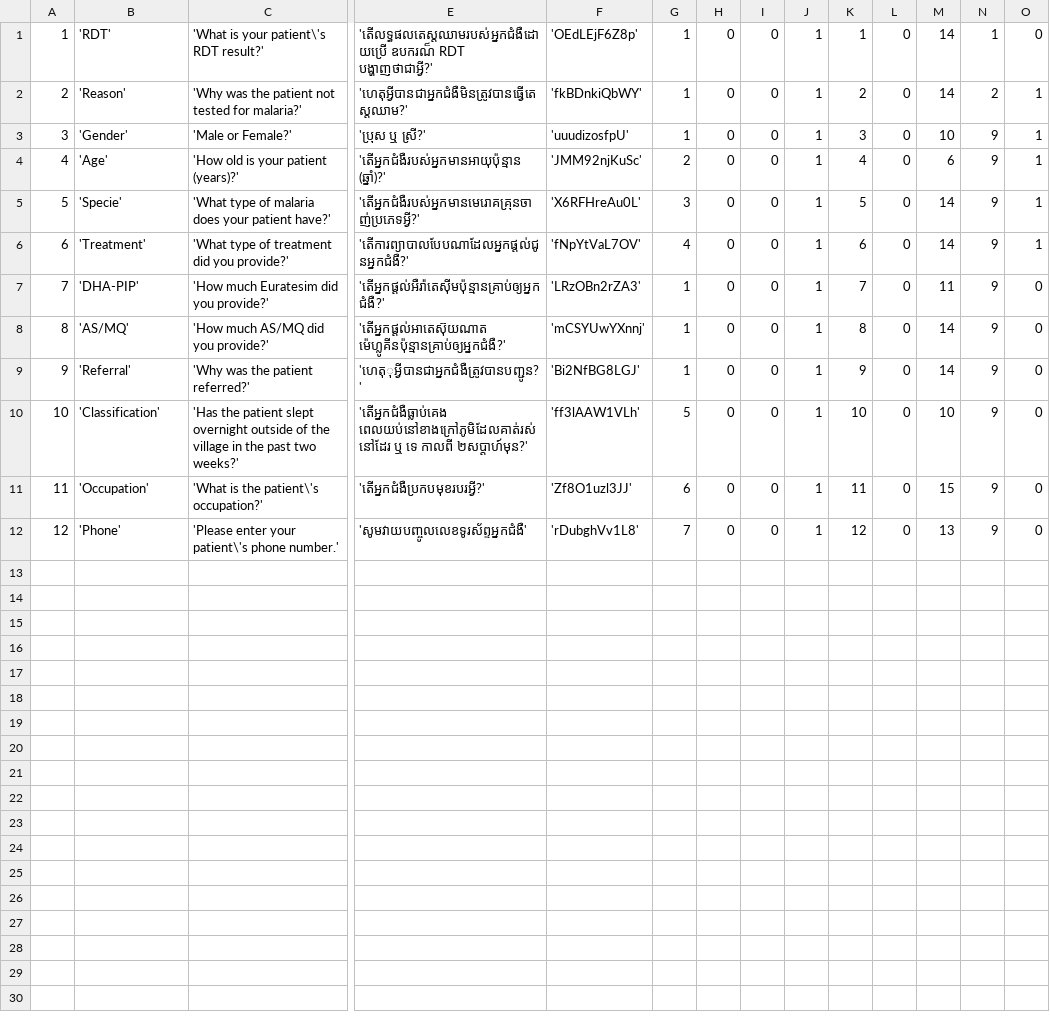
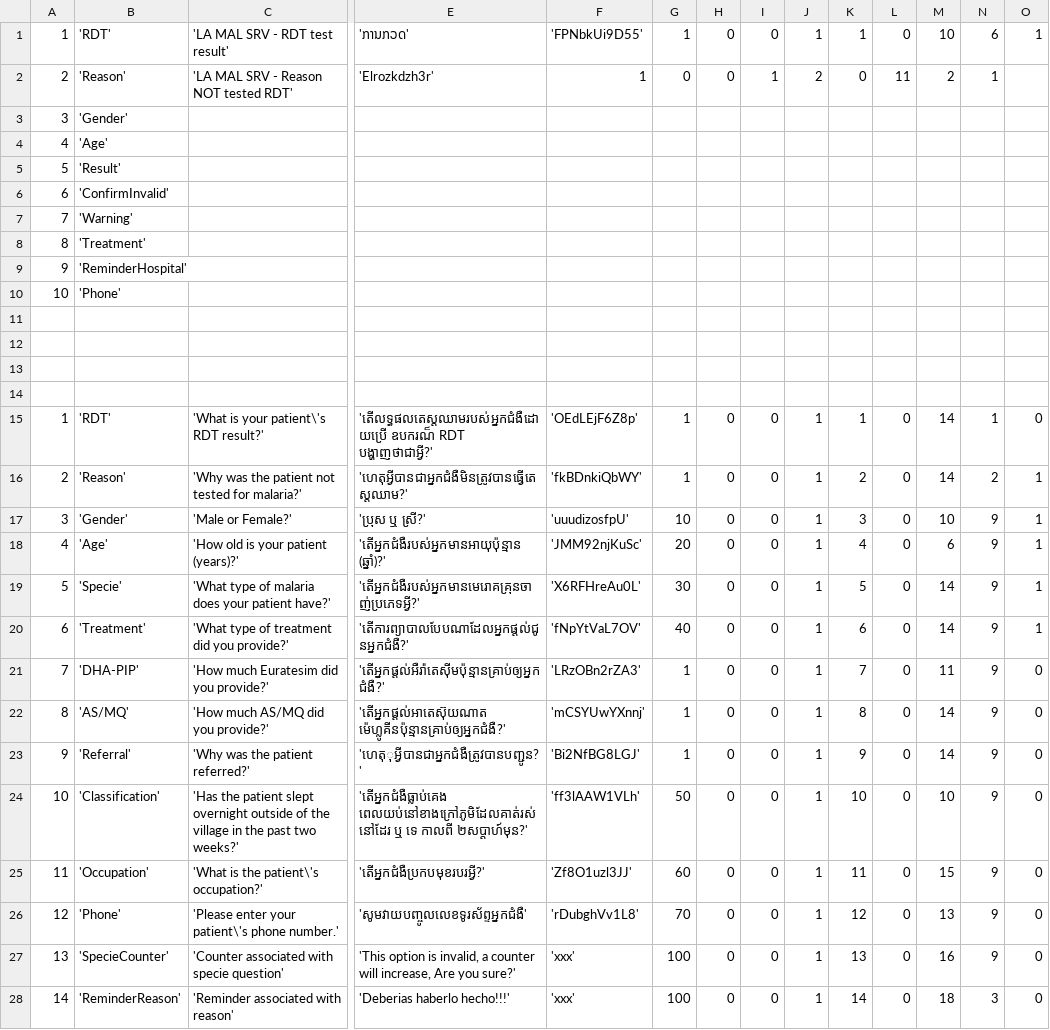
Before and after one commit to EyeSeeTea/pictureapp, a CSV file: app/src/laos/assets/Questions.csv, drawn as a sheet; only a part is shown, gaps mark what is left out; addresses are those after the commit; rows hold the shown columns only; the diff covers the shown part only; the diff names each change by its address in the sheet, - before the commit and + after, or states it on an @@ line.

```diff
--- a/app/src/laos/assets/Questions.csv
+++ b/app/src/laos/assets/Questions.csv
+row 1: 1 | 'RDT' | 'LA MAL SRV - RDT test result' | 'ການກວດ' | 'FPNbkUi9D55' | 1 | 0 | 0 | 1 | 1 | 0 | 10 | 6 | 1
+row 2: 2 | 'Reason' | 'LA MAL SRV - Reason NOT tested RDT' | 'Elrozkdzh3r' | 1 | 0 | 0 | 1 | 2 | 0 | 11 | 2 | 1
+row 3: 3 | 'Gender'
+row 4: 4 | 'Age'
+row 5: 5 | 'Result'
+row 6: 6 | 'ConfirmInvalid'
+row 7: 7 | 'Warning'
+row 8: 8 | 'Treatment'
+row 9: 9 | 'ReminderHospital'
+row 10: 10 | 'Phone'
+row 11: (empty)
+row 12: (empty)
+row 13: (empty)
+row 14: (empty)
-G17: 1
+G17: 10
-G18: 2
+G18: 20
-G19: 3
+G19: 30
-G20: 4
+G20: 40
-G24: 5
+G24: 50
-G25: 6
+G25: 60
-G26: 7
+G26: 70
+row 27: 13 | 'SpecieCounter' | 'Counter associated with specie question' | 'This option is invalid, a counter will increase, Are you sure?' | 'xxx' | 100 | 0 | 0 | 1 | 13 | 0 | 16 | 9 | 0
+row 28: 14 | 'ReminderReason' | 'Reminder associated with reason' | 'Deberias haberlo hecho!!!' | 'xxx' | 100 | 0 | 0 | 1 | 14 | 0 | 18 | 3 | 0
```
Also changed, not shown: 2 added rows elsewhere in this file, app/src/laos/assets/OptionAttributes.csv, app/src/laos/assets/Options.csv, 34 other files.
